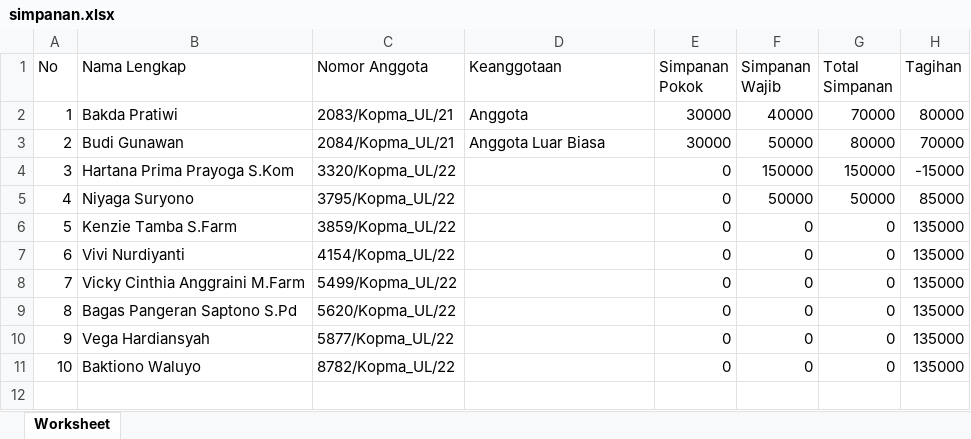
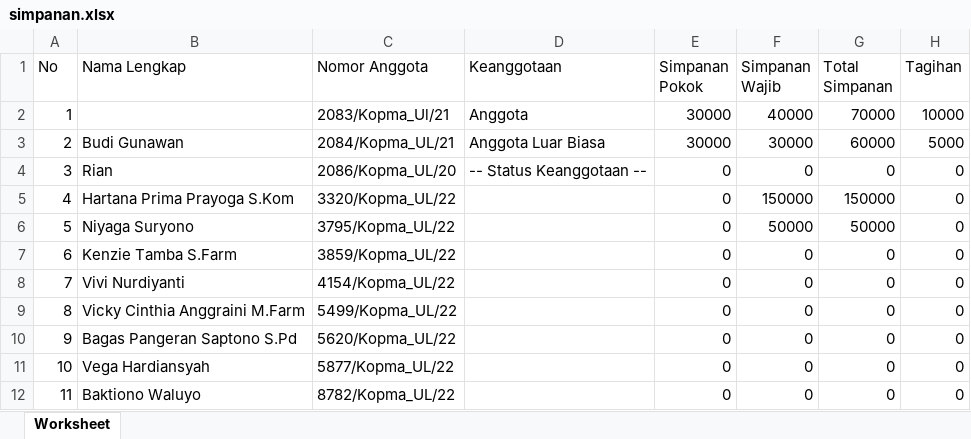
Before and after one commit to ervanchodry112/panelkopma, an Excel workbook: public/assets/download/document/simpanan.xlsx, sheet Worksheet, drawn as a sheet; values as stored, in another font and other column widths than the file's, no borders; addresses are those after the commit; the diff names each change by its address in the sheet, - before the commit and + after, or states it on an @@ line.

```diff
--- a/public/assets/download/document/simpanan.xlsx (sheet Worksheet)
+++ b/public/assets/download/document/simpanan.xlsx (sheet Worksheet)
-B2 (Nama Lengkap): Bakda Pratiwi
+B2 (Nama Lengkap): (empty)
-C2 (Nomor Anggota): 2083/Kopma_UL/21
+C2 (Nomor Anggota): 2083/Kopma_Ul/21
-H2 (Tagihan): 80000
+H2 (Tagihan): 10000
-F3 (Simpanan Wajib): 50000
+F3 (Simpanan Wajib): 30000
-G3 (Total Simpanan): 80000
+G3 (Total Simpanan): 60000
-H3 (Tagihan): 70000
+H3 (Tagihan): 5000
+row 4: 3 | Rian | 2086/Kopma_UL/20 | -- Status Keanggotaan -- | 0 | 0 | 0 | 0
@@ column A (No) renumbered from row 5 down @@
-H5 (Tagihan): -15000
+H5 (Tagihan): 0
-H6 (Tagihan): 85000
+H6 (Tagihan): 0
-H7:H12 (Tagihan): 135000
+H7:H12 (Tagihan): 0
```
Also changed, not shown: public/assets/uploads/document/template/template_simpanan.xlsx, 24 other files.
